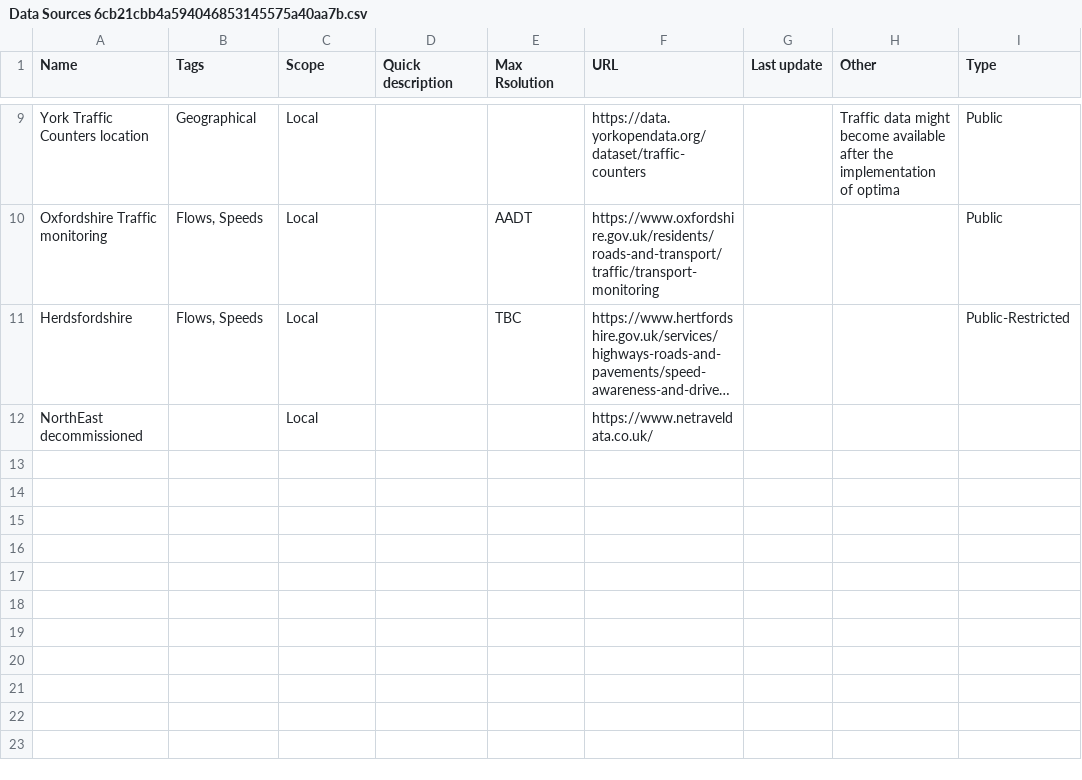
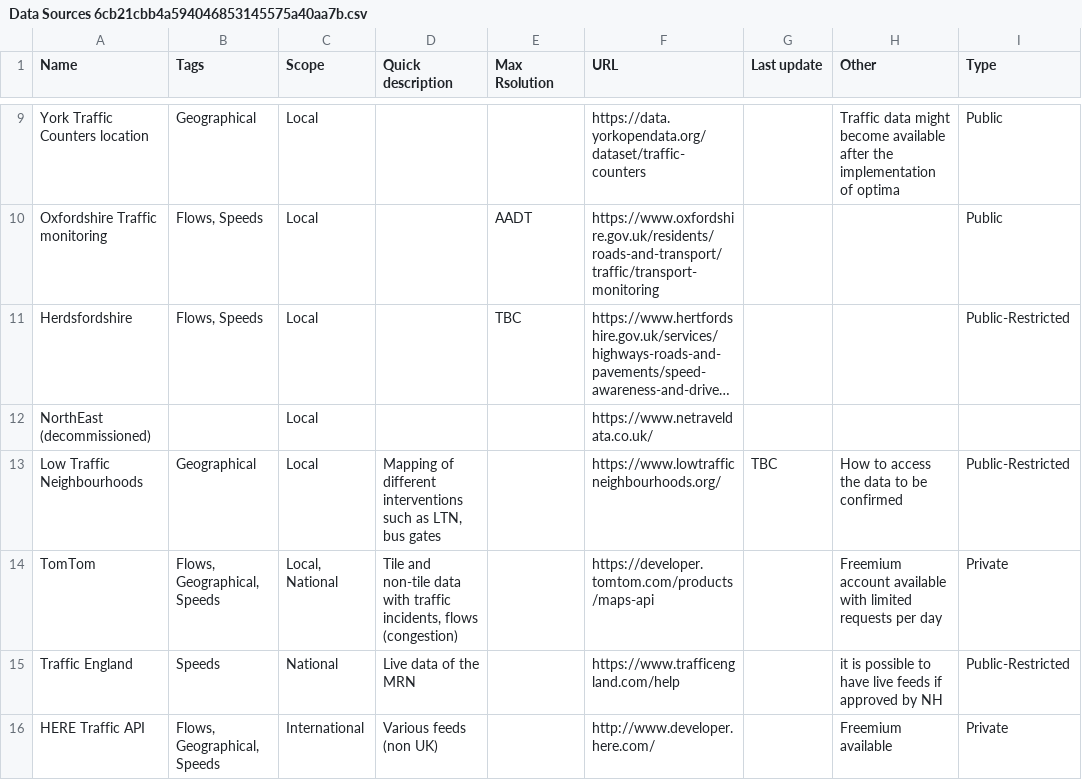
Before and after one commit to juanfonsecaLS1/trans_data_overview, a CSV file: notion-backup/Data Sources 6cb21cbb4a594046853145575a40aa7b.csv, drawn as a sheet; only a part is shown, gaps mark what is left out; long unchanged cells end in …; the diff names each change by its address in the sheet, - before the commit and + after, or states it on an @@ line.

```diff
--- a/notion-backup/Data Sources 6cb21cbb4a594046853145575a40aa7b.csv
+++ b/notion-backup/Data Sources 6cb21cbb4a594046853145575a40aa7b.csv
-A12 (Name): NorthEast decommissioned
+A12 (Name): NorthEast (decommissioned)
+row 13: Low Traffic Neighbourhoods | Geographical | Local | Mapping of different interventions such as LTN, bus gates |  | https://www.lowtrafficneighbourhoods.org/ | TBC | How to access the data to be confirmed | Public-Restricted
+row 14: TomTom | Flows, Geographical, Speeds | Local, National | Tile and non-tile data with traffic incidents, flows (congestion) |  | https://developer.tomtom.com/products/maps-api |  | Freemium account available with limited requests per day | Private
+row 15: Traffic England | Speeds | National | Live data of the MRN |  | https://www.trafficengland.com/help |  | it is possible to have live feeds if approved by NH | Public-Restricted
+row 16: HERE Traffic API | Flows, Geographical, Speeds | International | Various feeds (non UK) |  | http://www.developer.here.com/ |  | Freemium available | Private
```
Also changed, not shown: 6 other files.
